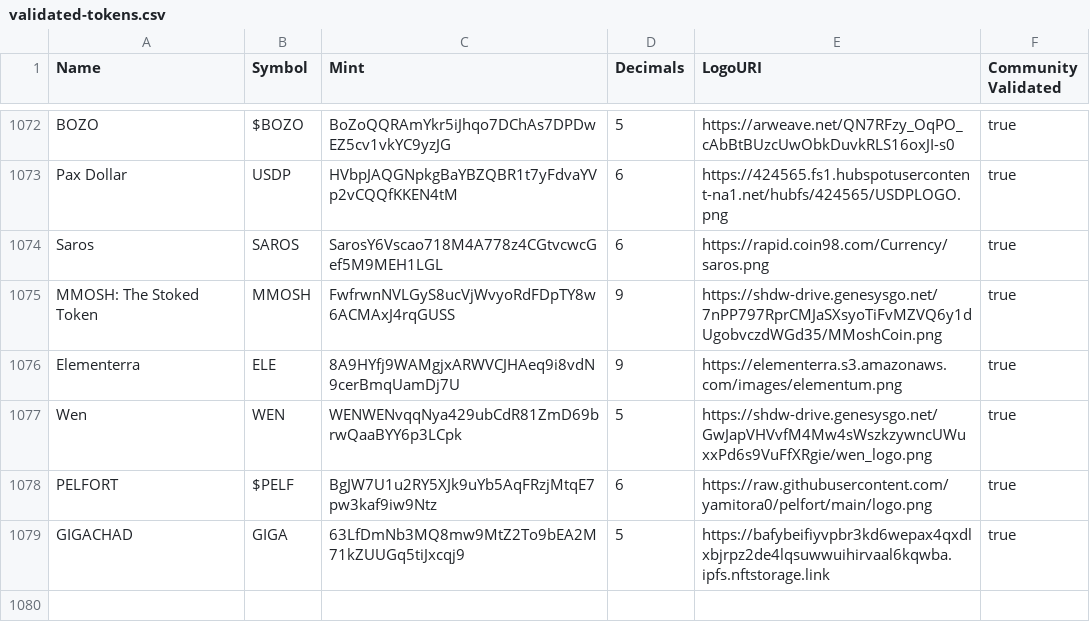
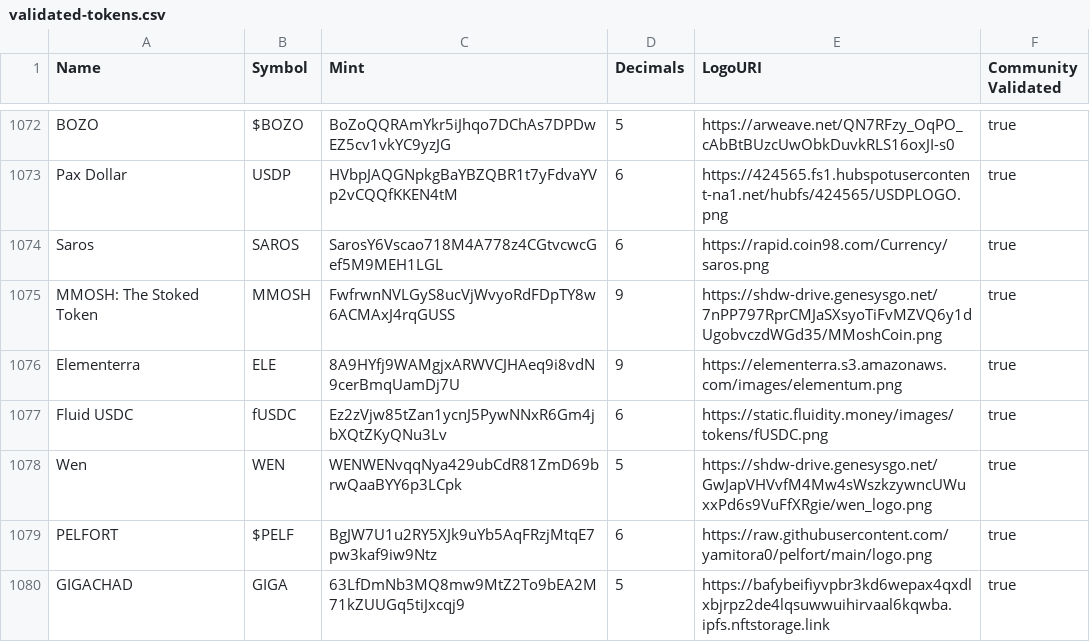
Before and after one commit to lakshay35/token-list, a CSV file: validated-tokens.csv, drawn as a sheet; only a part is shown, gaps mark what is left out; the diff names each change by its address in the sheet, - before the commit and + after, or states it on an @@ line.

Commit message:
Add fUSDC to validated tokenlist (#1196)
* Update validated-tokens.csv

Add fUSDC to the validated token list

* Update validated-tokens.csv and add fUSDC

---------

Co-authored-by: Ben Liew <benlvb@users.noreply.github.com>
Co-authored-by: 0xSoju2 <155345966+0xSoju2@users.noreply.github.com>

```diff
--- a/validated-tokens.csv
+++ b/validated-tokens.csv
+row 1077: Fluid USDC | fUSDC | Ez2zVjw85tZan1ycnJ5PywNNxR6Gm4jbXQtZKyQNu3Lv | 6 | https://static.fluidity.money/images/tokens/fUSDC.png | true
```
